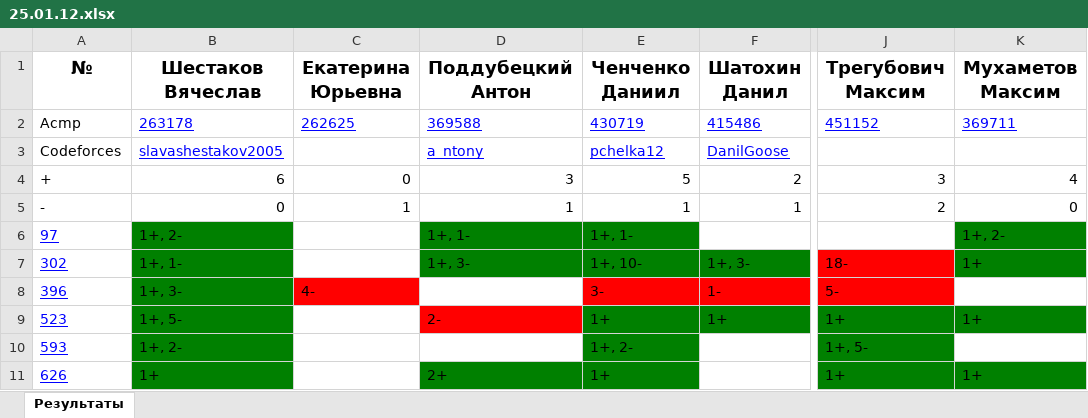
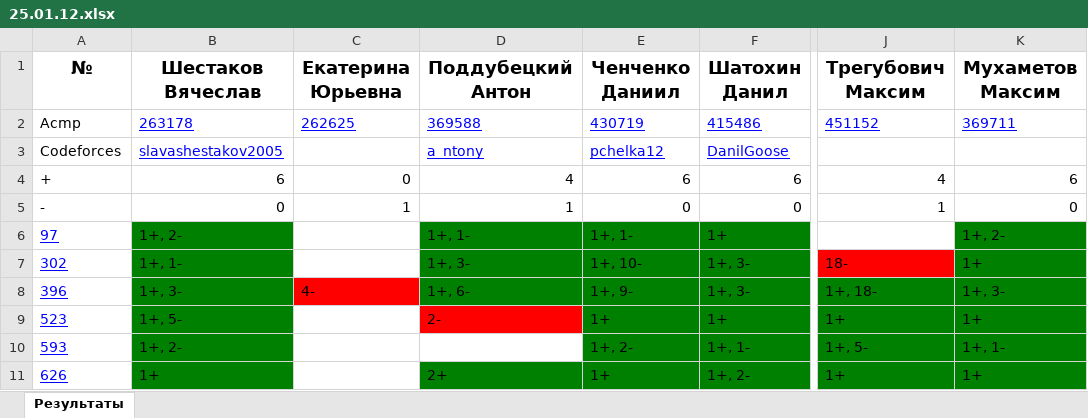
Before and after one commit to slavashestakov2005/Acmp_results, an Excel workbook: groups/24-25-Univers/tasks_results/25.01.12.xlsx, sheet Результаты, drawn as a sheet; only a part is shown, gaps mark what is left out; values as stored, in another font and other column widths than the file's, no borders; the diff names each change by its address in the sheet, - before the commit and + after, or states it on an @@ line.

```diff
--- a/groups/24-25-Univers/tasks_results/25.01.12.xlsx (sheet Результаты)
+++ b/groups/24-25-Univers/tasks_results/25.01.12.xlsx (sheet Результаты)
-D4 (Поддубецкий Антон): 3
+D4 (Поддубецкий Антон): 4
-E4 (Ченченко Даниил): 5
+E4 (Ченченко Даниил): 6
-F4 (Шатохин Данил): 2
+F4 (Шатохин Данил): 6
-J4 (Трегубович Максим): 3
+J4 (Трегубович Максим): 4
-K4 (Мухаметов Максим): 4
+K4 (Мухаметов Максим): 6
-E5 (Ченченко Даниил): 1
+E5 (Ченченко Даниил): 0
-F5 (Шатохин Данил): 1
+F5 (Шатохин Данил): 0
-J5 (Трегубович Максим): 2
+J5 (Трегубович Максим): 1
-F6 (Шатохин Данил): (empty)
+F6 (Шатохин Данил): 1+
-F6 fill: none
+F6 fill: #008000
-D8 (Поддубецкий Антон): (empty)
+D8 (Поддубецкий Антон): 1+, 6-
-D8 fill: none
+D8 fill: #008000
-E8 (Ченченко Даниил): 3-
+E8 (Ченченко Даниил): 1+, 9-
-E8:F8 fill: #FF0000
+E8:F8 fill: #008000
-F8 (Шатохин Данил): 1-
+F8 (Шатохин Данил): 1+, 3-
-J8 (Трегубович Максим): 5-
+J8 (Трегубович Максим): 1+, 18-
-J8 fill: #FF0000
+J8 fill: #008000
-K8 (Мухаметов Максим): (empty)
+K8 (Мухаметов Максим): 1+, 3-
-K8 fill: none
+K8 fill: #008000
-F10 (Шатохин Данил): (empty)
+F10 (Шатохин Данил): 1+, 1-
-F10:F11 fill: none
+F10:F11 fill: #008000
-K10 (Мухаметов Максим): (empty)
+K10 (Мухаметов Максим): 1+, 1-
-K10 fill: none
+K10 fill: #008000
-F11 (Шатохин Данил): (empty)
+F11 (Шатохин Данил): 1+, 2-
```
Also changed, not shown: groups/24-25-Univers/acmp_results.xlsx, groups/24-25-Univers/codeforces_results.xlsx, 28 other files.
